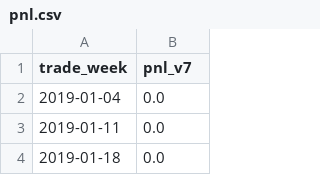
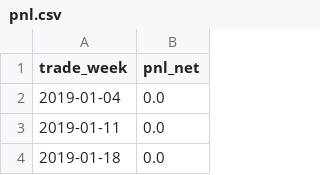
Before and after one commit to huyukun662-crypto/A-Share-ETF-Rotation-Strategy-2.0, a CSV file: results/pnl.csv, drawn as a sheet; only a part is shown.

```diff
--- a/results/pnl.csv
+++ b/results/pnl.csv
@@ -1,2 +1,2 @@
-trade_week,pnl_v7
+trade_week,pnl_net
 2019-01-04,0.0
```
Also changed, not shown: results/holdings.csv, results/peryear.csv, 12 other files.
